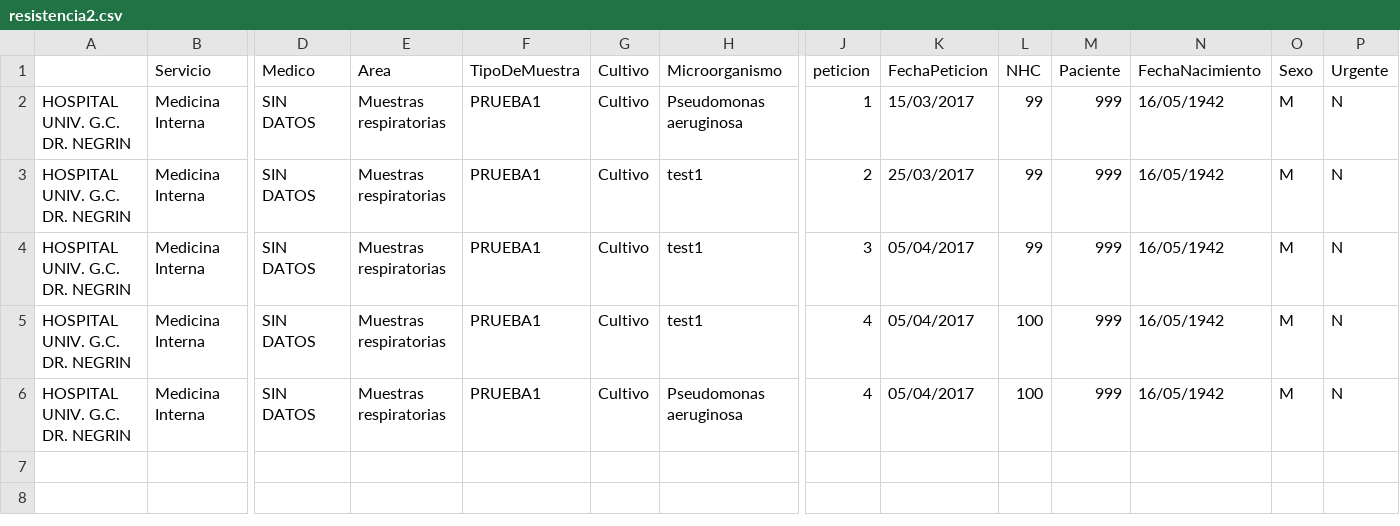
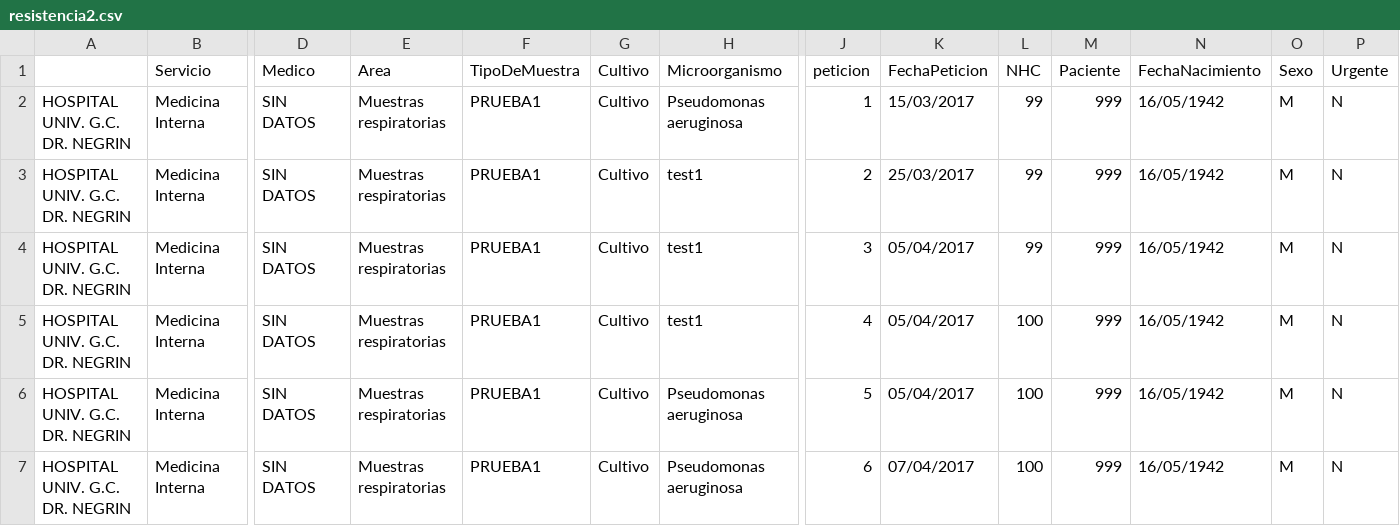
Before and after one commit to OmarKaempfer/sensibilidad-acumulada, a CSV file: test-res/resistencia2.csv, drawn as a sheet; only a part is shown, gaps mark what is left out; rows hold the shown columns only; the diff names each change by its address in the sheet, - before the commit and + after, or states it on an @@ line.

```diff
--- a/test-res/resistencia2.csv
+++ b/test-res/resistencia2.csv
-J6 (peticion): 4
+J6 (peticion): 5
+row 7: HOSPITAL UNIV. G.C. DR. NEGRIN | Medicina Interna | SIN DATOS | Muestras respiratorias | PRUEBA1 | Cultivo | Pseudomonas aeruginosa | 6 | 07/04/2017 | 100 | 999 | 16/05/1942 | M | N
```
Also changed, not shown: result/result.csv, 4 other files.
